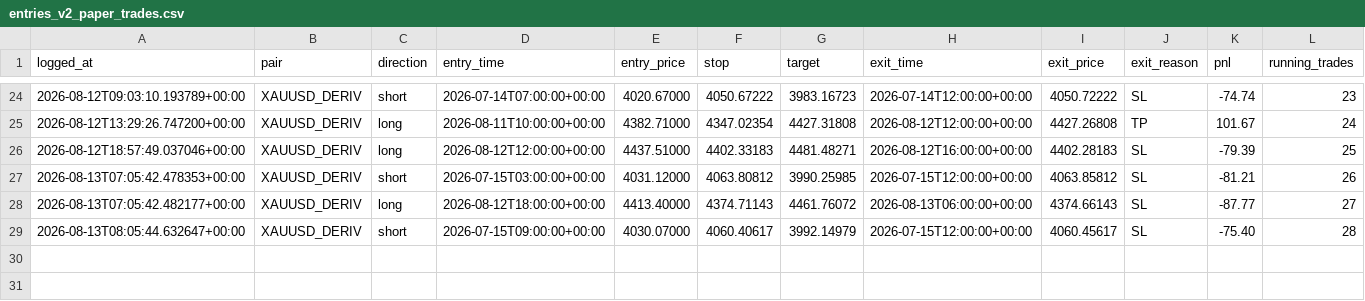
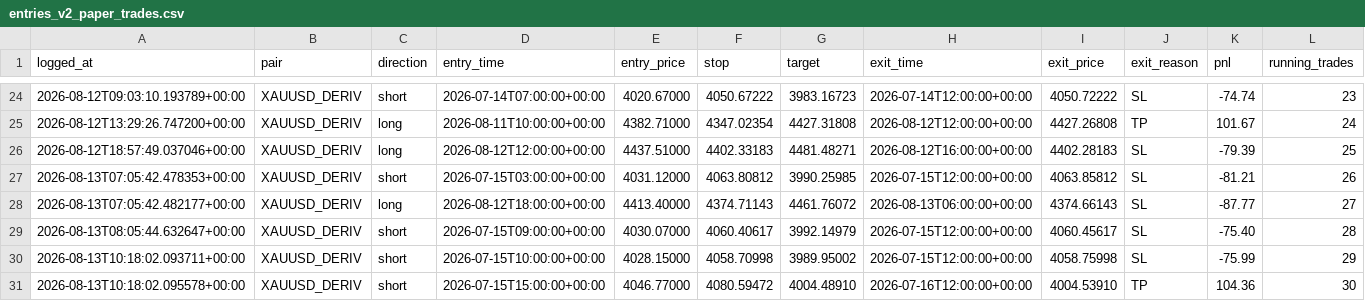
Before and after one commit to 123scott/trading-robot, a CSV file: data/entries_v2_paper_trades.csv, drawn as a sheet; only a part is shown, gaps mark what is left out; rows hold the shown columns only; the diff names each change by its address in the sheet, - before the commit and + after, or states it on an @@ line.

Commit message:
Auto-update from Claude Code session

```diff
--- a/data/entries_v2_paper_trades.csv
+++ b/data/entries_v2_paper_trades.csv
+row 30: 2026-08-13T10:18:02.093711+00:00 | XAUUSD_DERIV | short | 2026-07-15T10:00:00+00:00 | 4028.15000 | 4058.70998 | 3989.95002 | 2026-07-15T12:00:00+00:00 | 4058.75998 | SL | -75.99 | 29
+row 31: 2026-08-13T10:18:02.095578+00:00 | XAUUSD_DERIV | short | 2026-07-15T15:00:00+00:00 | 4046.77000 | 4080.59472 | 4004.48910 | 2026-07-16T12:00:00+00:00 | 4004.53910 | TP | 104.36 | 30
```
